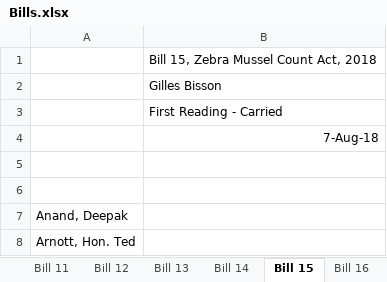
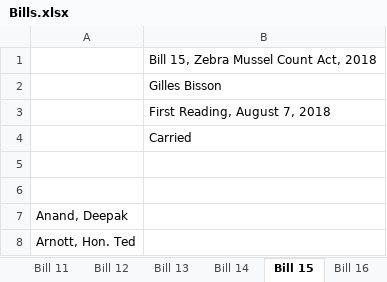
Before and after one commit to k4meli4/lace-repo, an Excel workbook: docs/Bills.xlsx, sheet Bill 15, drawn as a sheet; only a part is shown; values as stored, in another font and other column widths than the file's, no borders; the diff names each change by its address in the sheet, - before the commit and + after, or states it on an @@ line.

Commit message:
Bills update

```diff
--- a/docs/Bills.xlsx (sheet Bill 15)
+++ b/docs/Bills.xlsx (sheet Bill 15)
-B3: First Reading - Carried
+B3: First Reading, August 7, 2018
-B4: 7-Aug-18
+B4: Carried
```
Also changed, not shown: sheet Bill 27, sheet Bill 2, sheet Bill 5, sheet Bill 3, sheet Bill 1, sheet Bill 4, 4 more sheets.
